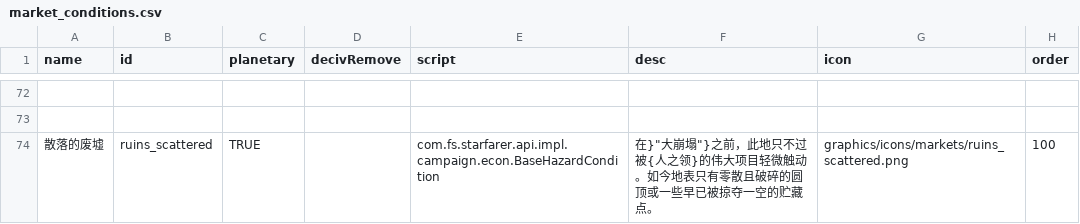
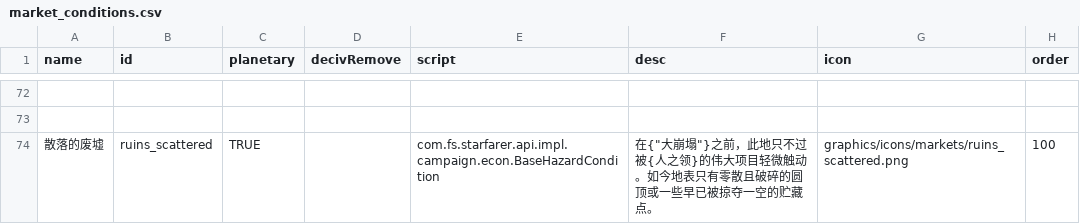
Before and after one commit to TruthOriginem/Starsector-0951-Localization, a CSV file: localization/data/campaign/market_conditions.csv, drawn as a sheet; only a part is shown, gaps mark what is left out; the diff covers the shown part only; the diff names each change by its address in the sheet, - before the commit and + after, or states it on an @@ line.

```diff
--- a/localization/data/campaign/market_conditions.csv
+++ b/localization/data/campaign/market_conditions.csv
-F74 (desc): 在}"大崩塌"}…
+F74 (desc): 在{"大崩塌"}…
```
Also changed, not shown: 10 edited cells elsewhere in this file, localization/data/campaign/industries.csv, localization/data/campaign/submarkets.csv, 4 other files.
